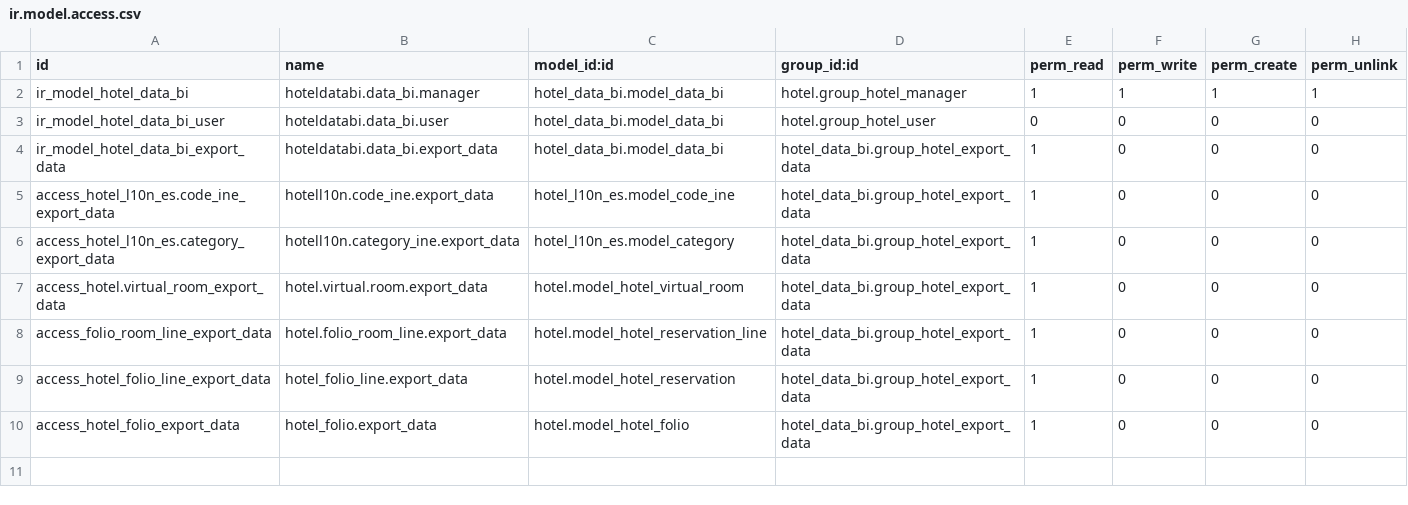
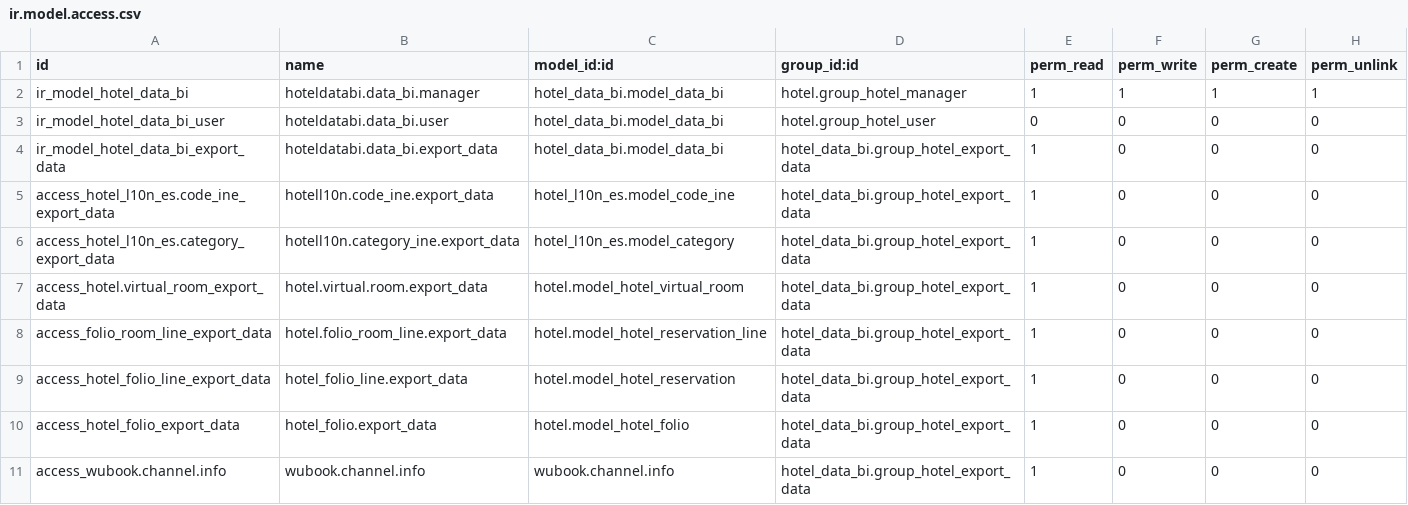
Before and after one commit to hootel/hootel, a CSV file: hotel_data_bi/security/ir.model.access.csv, drawn as a sheet.

Commit message:
[ADD] Wubook access

```diff
--- a/hotel_data_bi/security/ir.model.access.csv
+++ b/hotel_data_bi/security/ir.model.access.csv
@@ -10 +10,2 @@ access_hotel_folio_line_export_data,hotel_folio_line.export_data,hotel.model_hot
 access_hotel_folio_export_data,hotel_folio.export_data,hotel.model_hotel_folio,hotel_data_bi.group_hotel_export_data,1,0,0,0
+access_wubook.channel.info,wubook.channel.info,wubook.channel.info,hotel_data_bi.group_hotel_export_data,1,0,0,0
```
